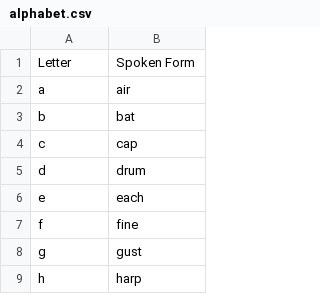
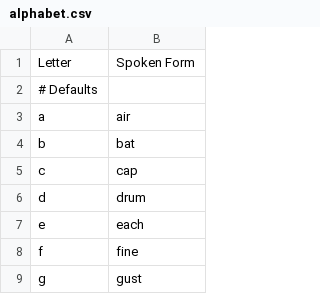
Before and after one commit to imochoa/community, a CSV file: settings/alphabet.csv, drawn as a sheet; only a part is shown; the shorter side is filled out with more unchanged rows; the diff covers the shown part only.

```diff
--- a/settings/alphabet.csv
+++ b/settings/alphabet.csv
@@ -1,2 +1,3 @@
 Letter,Spoken Form
+# Defaults
 a,air
```
Also changed, not shown: 8 added rows and 7 edited cells elsewhere in this file, 1 other file.
